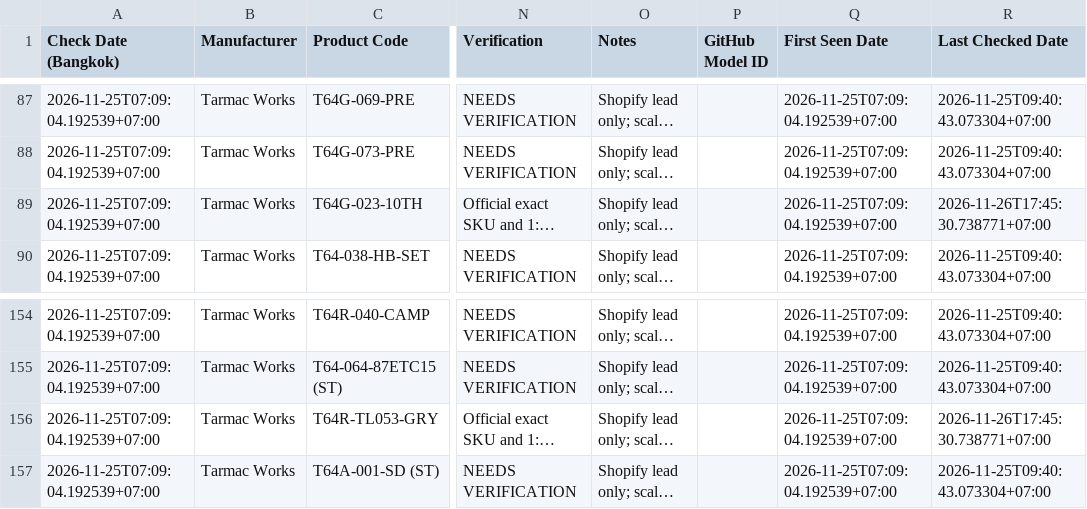
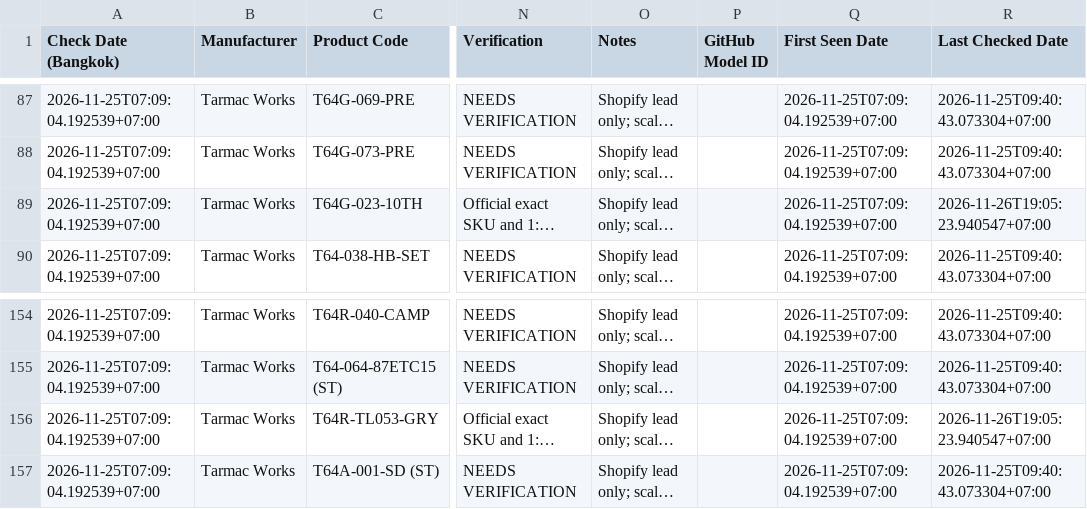
Before and after one commit to Turbo164/turbo164.github.io, a CSV file: research/review-queue.csv, drawn as a sheet; only a part is shown, gaps mark what is left out; long unchanged cells end in …; the diff names each change by its address in the sheet, - before the commit and + after, or states it on an @@ line.

```diff
--- a/research/review-queue.csv
+++ b/research/review-queue.csv
-R89 (Last Checked Date): 2026-11-26T17:45:30.738771+07:00
+R89 (Last Checked Date): 2026-11-26T19:05:23.940547+07:00
-R156 (Last Checked Date): 2026-11-26T17:45:30.738771+07:00
+R156 (Last Checked Date): 2026-11-26T19:05:23.940547+07:00
```
Also changed, not shown: 10 other files.
